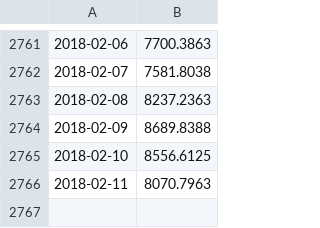
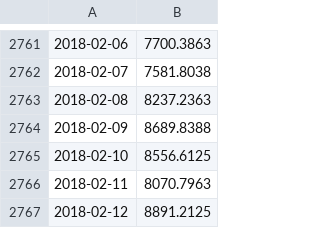
Before and after one commit to oem/bitcoin-prediction, a CSV file: data/all_time_close.csv, drawn as a sheet; only a part is shown, gaps mark what is left out; the diff names each change by its address in the sheet, - before the commit and + after, or states it on an @@ line.

Commit message:
updates dataset

```diff
--- a/data/all_time_close.csv
+++ b/data/all_time_close.csv
+row 2767: 2018-02-12 | 8891.2125
```
